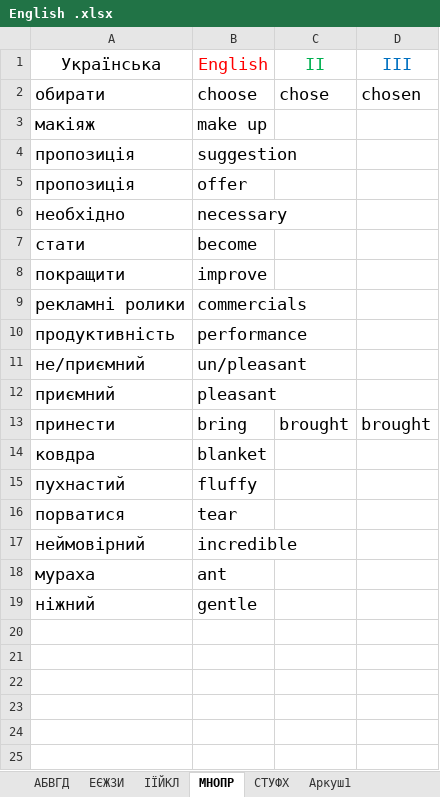
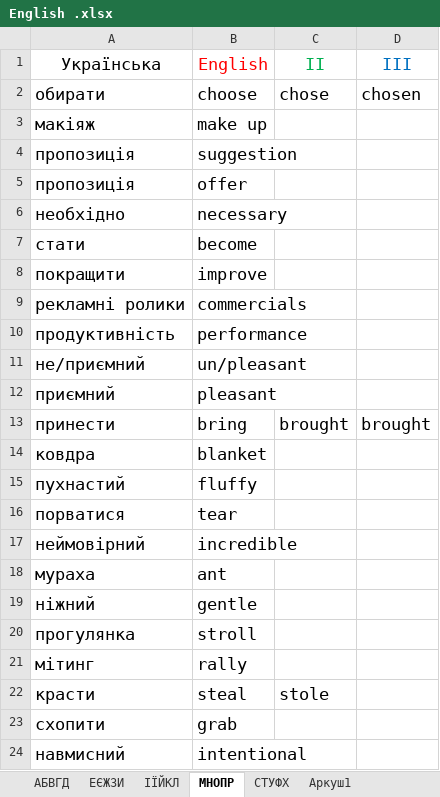
Before and after one commit to victord1971/ProjectEuler, an Excel workbook: cc/English .xlsx, sheet МНОПР, drawn as a sheet; values as stored, in another font and other column widths than the file's, no borders; the diff names each change by its address in the sheet, - before the commit and + after, or states it on an @@ line.

```diff
--- a/cc/English .xlsx (sheet МНОПР)
+++ b/cc/English .xlsx (sheet МНОПР)
+row 20: прогулянка | stroll
+row 21: мітинг | rally
+row 22: красти | steal | stole
+row 23: схопити | grab
+row 24: навмисний | intentional
```
Also changed, not shown: sheet ЕЄЖЗИ, 41 other files.
